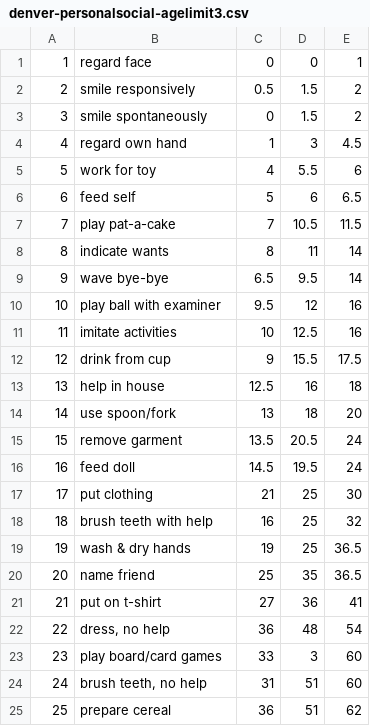
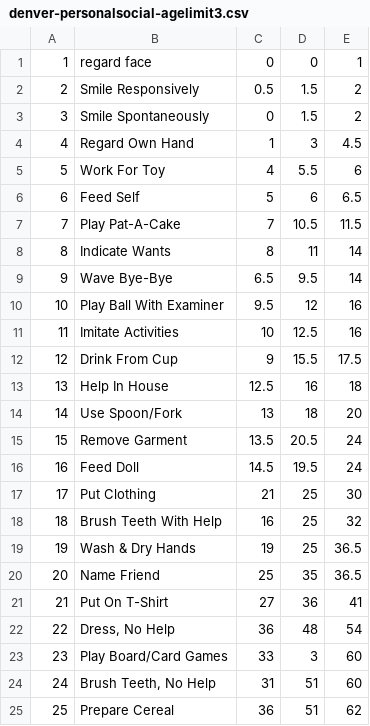
Before and after one commit to itprojecttt/MINERVA, a CSV file: rawdata/denver-personalsocial-agelimit3.csv, drawn as a sheet.

```diff
--- a/rawdata/denver-personalsocial-agelimit3.csv
+++ b/rawdata/denver-personalsocial-agelimit3.csv
@@ -1,25 +1,25 @@
 1,regard face,0,0,1
-2,smile responsively,0.5,1.5,2
-3,smile spontaneously,0,1.5,2
-4,regard own hand,1,3,4.5
-5,work for toy,4,5.5,6
-6,feed self,5,6,6.5
-7,play pat-a-cake,7,10.5,11.5
-8,indicate wants,8,11,14
-9,wave bye-bye,6.5,9.5,14
-10,play ball with examiner,9.5,12,16
-11,imitate activities,10,12.5,16
-12,drink from cup,9,15.5,17.5
-13,help in house,12.5,16,18
-14,use spoon/fork,13,18,20
-15,remove garment,13.5,20.5,24
-16,feed doll,14.5,19.5,24
-17,put clothing,21,25,30
-18,brush teeth with help ,16,25,32
-19,wash & dry hands,19,25,36.5
-20,name friend,25,35,36.5
-21,put on t-shirt,27,36,41
-22,"dress, no help",36,48,54
-23,play board/card games,33,3,60
-24,"brush teeth, no help",31,51,60
-25,prepare cereal,36,51,62
+2,Smile Responsively,0.5,1.5,2
+3,Smile Spontaneously,0,1.5,2
+4,Regard Own Hand,1,3,4.5
+5,Work For Toy,4,5.5,6
+6,Feed Self,5,6,6.5
+7,Play Pat-A-Cake,7,10.5,11.5
+8,Indicate Wants,8,11,14
+9,Wave Bye-Bye,6.5,9.5,14
+10,Play Ball With Examiner,9.5,12,16
+11,Imitate Activities,10,12.5,16
+12,Drink From Cup,9,15.5,17.5
+13,Help In House,12.5,16,18
+14,Use Spoon/Fork,13,18,20
+15,Remove Garment,13.5,20.5,24
+16,Feed Doll,14.5,19.5,24
+17,Put Clothing,21,25,30
+18,Brush Teeth With Help ,16,25,32
+19,Wash & Dry Hands,19,25,36.5
+20,Name Friend,25,35,36.5
+21,Put On T-Shirt,27,36,41
+22,"Dress, No Help",36,48,54
+23,Play Board/Card Games,33,3,60
+24,"Brush Teeth, No Help",31,51,60
+25,Prepare Cereal,36,51,62
```
Also changed, not shown: 1 other file.
